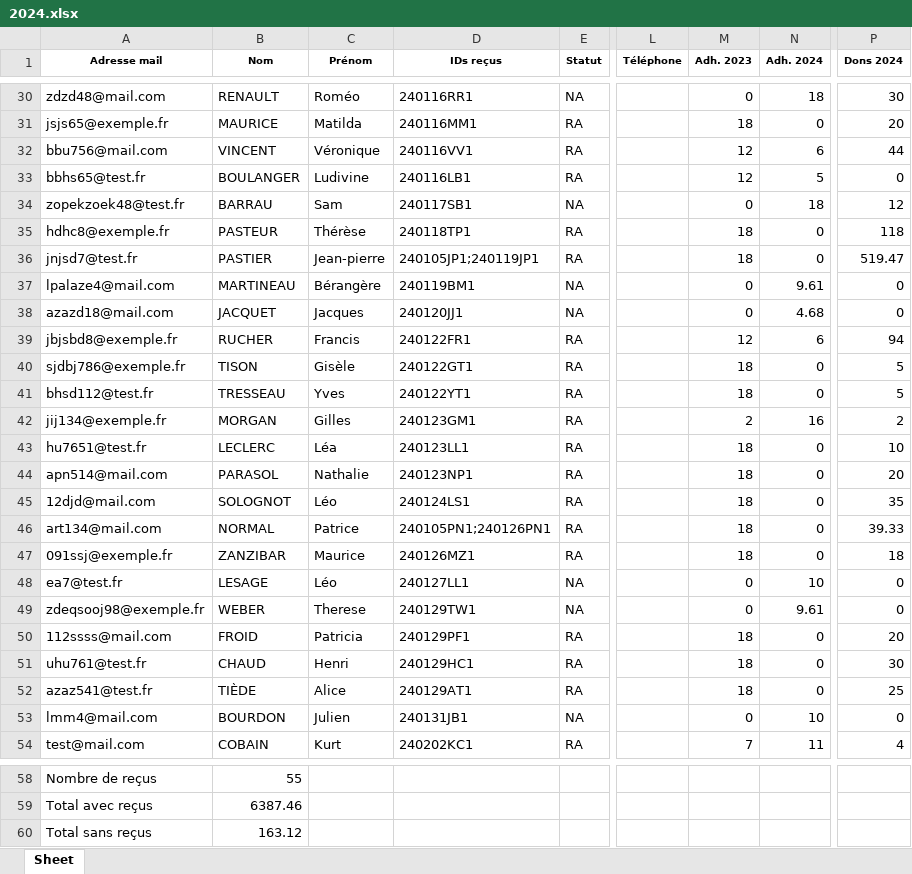
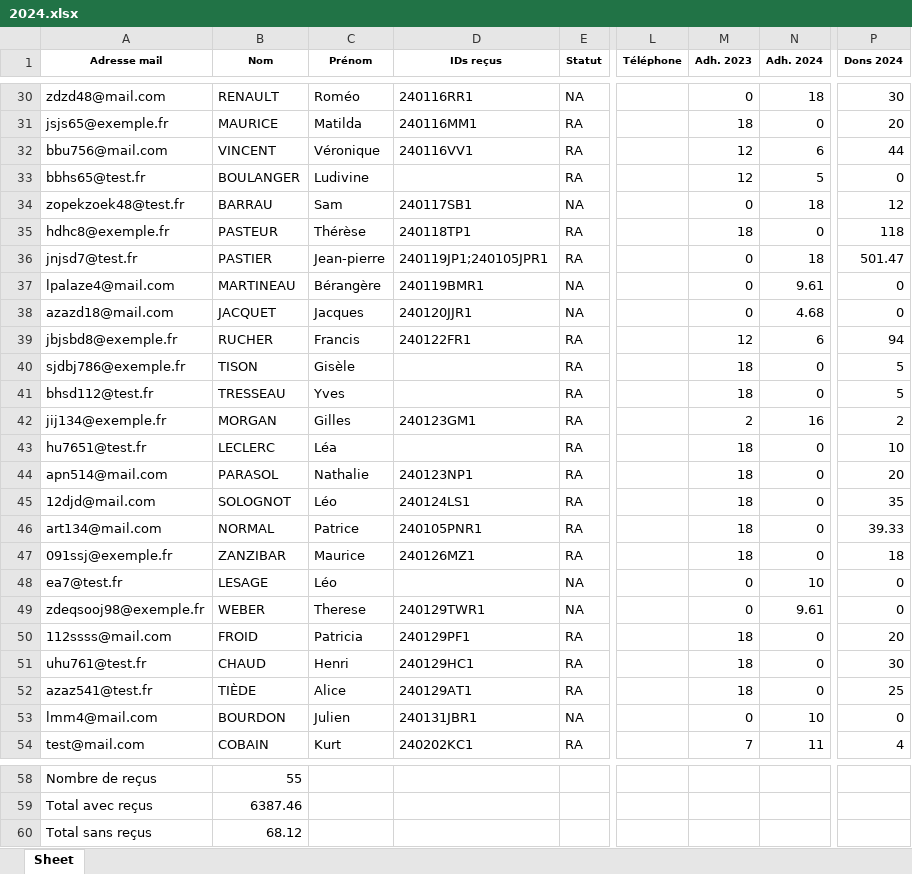
Before and after one commit to Vincent2703/TichoFisco, an Excel workbook: donnees/listesAdherents/2024.xlsx, sheet Sheet, drawn as a sheet; only a part is shown, gaps mark what is left out; values as stored, in another font and other column widths than the file's, no borders; the diff covers the shown part only; the diff names each change by its address in the sheet, - before the commit and + after, or states it on an @@ line.

```diff
--- a/donnees/listesAdherents/2024.xlsx (sheet Sheet)
+++ b/donnees/listesAdherents/2024.xlsx (sheet Sheet)
-D33 (IDs reçus): 240116LB1
+D33 (IDs reçus): (empty)
-D36 (IDs reçus): 240105JP1;240119JP1
+D36 (IDs reçus): 240119JP1;240105JPR1
-M36 (Adh. 2023): 18
+M36 (Adh. 2023): 0
-N36 (Adh. 2024): 0
+N36 (Adh. 2024): 18
-P36 (Dons 2024): 519.47
+P36 (Dons 2024): 501.47
-D37 (IDs reçus): 240119BM1
+D37 (IDs reçus): 240119BMR1
-D38 (IDs reçus): 240120JJ1
+D38 (IDs reçus): 240120JJR1
-D40 (IDs reçus): 240122GT1
+D40 (IDs reçus): (empty)
-D41 (IDs reçus): 240122YT1
+D41 (IDs reçus): (empty)
-D43 (IDs reçus): 240123LL1
+D43 (IDs reçus): (empty)
-D46 (IDs reçus): 240105PN1;240126PN1
+D46 (IDs reçus): 240105PNR1
-D48 (IDs reçus): 240127LL1
+D48 (IDs reçus): (empty)
-D49 (IDs reçus): 240129TW1
+D49 (IDs reçus): 240129TWR1
-D53 (IDs reçus): 240131JB1
+D53 (IDs reçus): 240131JBR1
-B60 (Nom): 163.12
+B60 (Nom): 68.12
```
Also changed, not shown: 24 edited cells elsewhere in this sheet, donnees/listesAdherents/2023.xlsx, donnees/listesAdherents/2025.xlsx, 18 other files.
